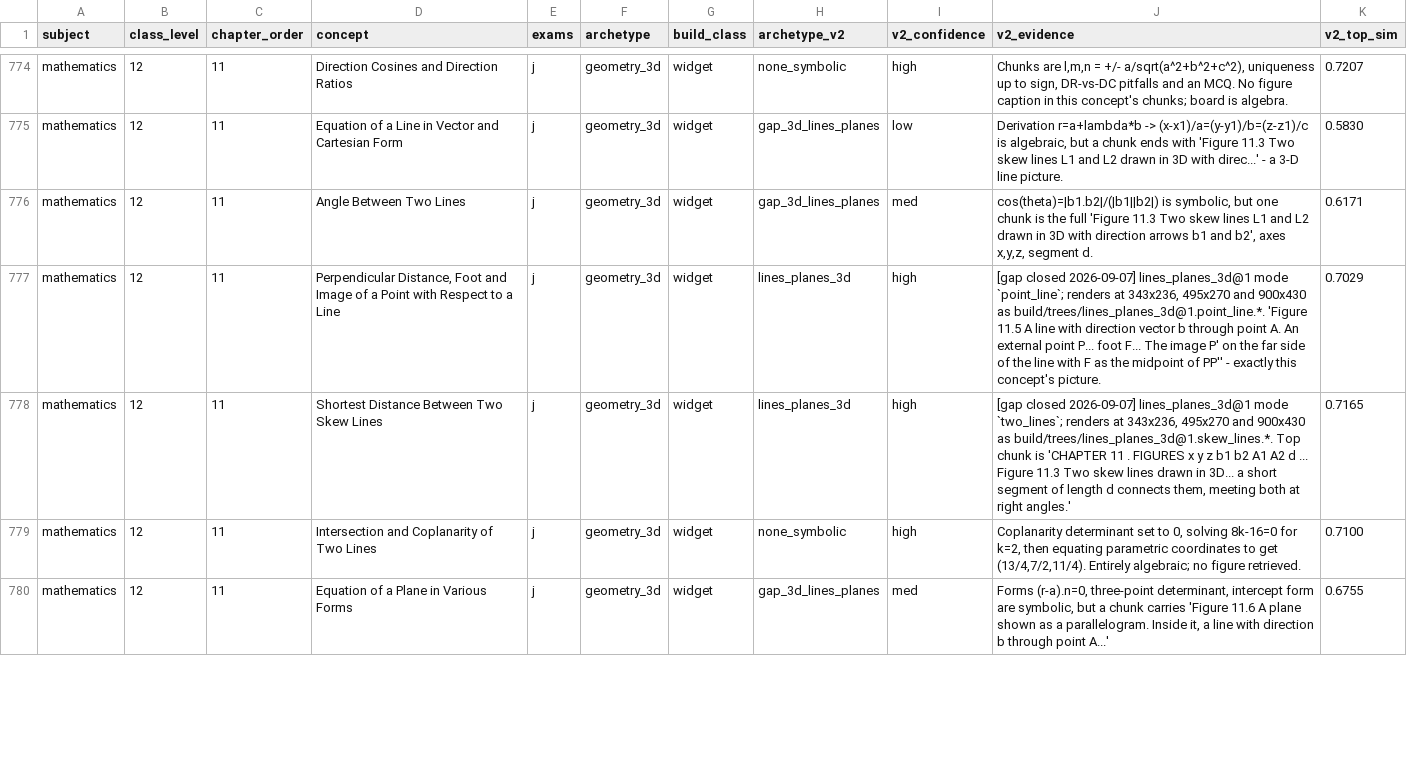
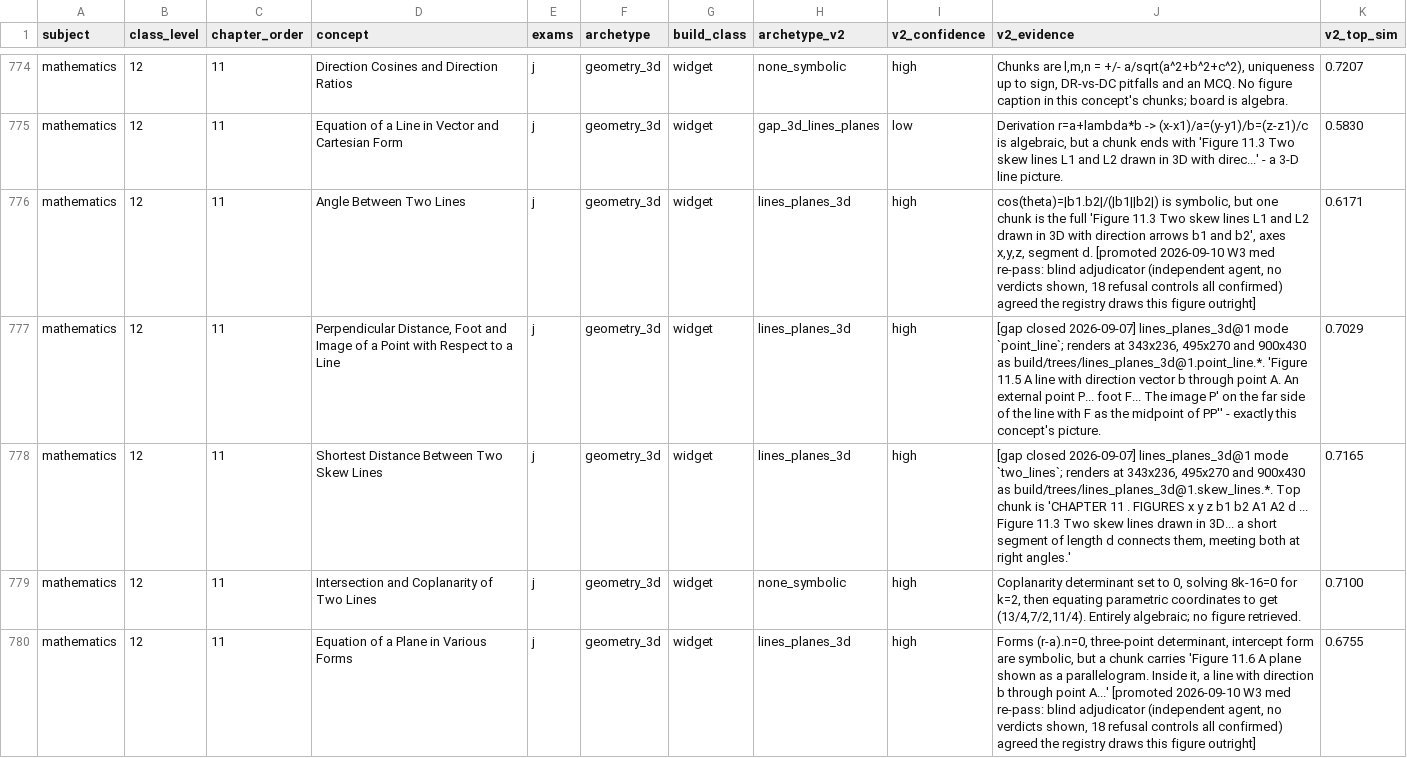
Before and after one commit to Raasikh/monk-learning-api, a CSV file: app/drona/concept_archetypes.csv, drawn as a sheet; only a part is shown, gaps mark what is left out; the diff covers the shown part only.

```diff
--- a/app/drona/concept_archetypes.csv
+++ b/app/drona/concept_archetypes.csv
@@ -775,3 +775,3 @@ mathematics,12,11,Direction Cosines and Direction Ratios,j,geometry_3d,widget,no
 mathematics,12,11,Equation of a Line in Vector and Cartesian Form,j,geometry_3d,widget,gap_3d_lines_planes,low,"Derivation r=a+lambda*b -> (x-x1)/a=(y-y1)/b=(z-z1)/c is algebraic, but a chunk ends with 'Figure 11.3 Two skew lines L1 and L2 drawn in 3D with direc...' - a 3-D line picture.",0.5830
-mathematics,12,11,Angle Between Two Lines,j,geometry_3d,widget,gap_3d_lines_planes,med,"cos(theta)=|b1.b2|/(|b1||b2|) is symbolic, but one chunk is the full 'Figure 11.3 Two skew lines L1 and L2 drawn in 3D with direction arrows b1 and b2', axes x,y,z, segment d.",0.6171
+mathematics,12,11,Angle Between Two Lines,j,geometry_3d,widget,lines_planes_3d,high,"cos(theta)=|b1.b2|/(|b1||b2|) is symbolic, but one chunk is the full 'Figure 11.3 Two skew lines L1 and L2 drawn in 3D with direction arrows b1 and b2', axes x,y,z, segment d. [promoted 2026-09-10 W3 med re-pass: blind adjudicator (independent agent, no verdicts shown, 18 refusal controls all confirmed) agreed the registry draws this figure outright]",0.6171
 mathematics,12,11,"Perpendicular Distance, Foot and Image of a Point with Respect to a Line",j,geometry_3d,widget,lines_planes_3d,high,"[gap closed 2026-09-07] lines_planes_3d@1 mode `point_line`; renders at 343x236, 495x270 and 900x430 as build/trees/lines_planes_3d@1.point_line.*. 'Figure 11.5 A line with direction vector b through point A. An external point P... foot F... The image P' on the far side of the line with F as the midpoint of PP'' - exactly this concept's picture.",0.7029
@@ -779,2 +779,2 @@ mathematics,12,11,Shortest Distance Between Two Skew Lines,j,geometry_3d,widget,
 mathematics,12,11,Intersection and Coplanarity of Two Lines,j,geometry_3d,widget,none_symbolic,high,"Coplanarity determinant set to 0, solving 8k-16=0 for k=2, then equating parametric coordinates to get (13/4,7/2,11/4). Entirely algebraic; no figure retrieved.",0.7100
-mathematics,12,11,Equation of a Plane in Various Forms,j,geometry_3d,widget,gap_3d_lines_planes,med,"Forms (r-a).n=0, three-point determinant, intercept form are symbolic, but a chunk carries 'Figure 11.6 A plane shown as a parallelogram. Inside it, a line with direction b through point A...'",0.6755
+mathematics,12,11,Equation of a Plane in Various Forms,j,geometry_3d,widget,lines_planes_3d,high,"Forms (r-a).n=0, three-point determinant, intercept form are symbolic, but a chunk carries 'Figure 11.6 A plane shown as a parallelogram. Inside it, a line with direction b through point A...' [promoted 2026-09-10 W3 med re-pass: blind adjudicator (independent agent, no verdicts shown, 18 refusal controls all confirmed) agreed the registry draws this figure outright]",0.6755
```
Also changed, not shown: 35 edited cells elsewhere in this file, 2 other files.
